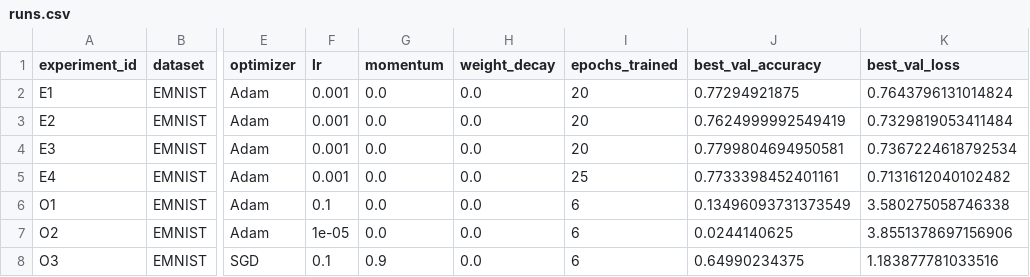
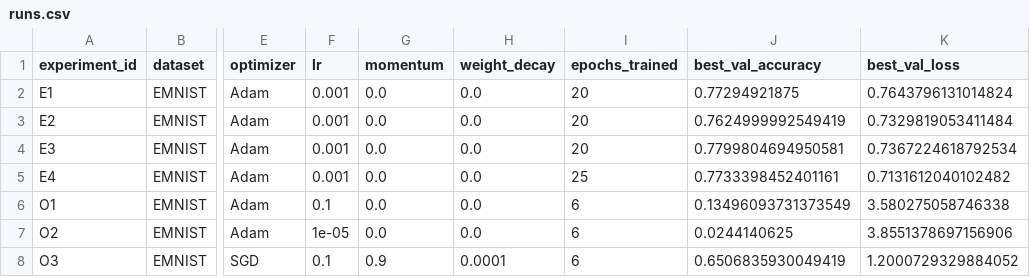
Before and after one commit to petr5092/IAI, a CSV file: homeworks/HW08-09/artifacts/runs.csv, drawn as a sheet; only a part is shown, gaps mark what is left out; the diff names each change by its address in the sheet, - before the commit and + after, or states it on an @@ line.

```diff
--- a/homeworks/HW08-09/artifacts/runs.csv
+++ b/homeworks/HW08-09/artifacts/runs.csv
-H8 (weight_decay): 0.0
+H8 (weight_decay): 0.0001
-J8 (best_val_accuracy): 0.64990234375
+J8 (best_val_accuracy): 0.6506835930049419
-K8 (best_val_loss): 1.183877781033516
+K8 (best_val_loss): 1.2000729329884052
```
Also changed, not shown: 2 other files.
